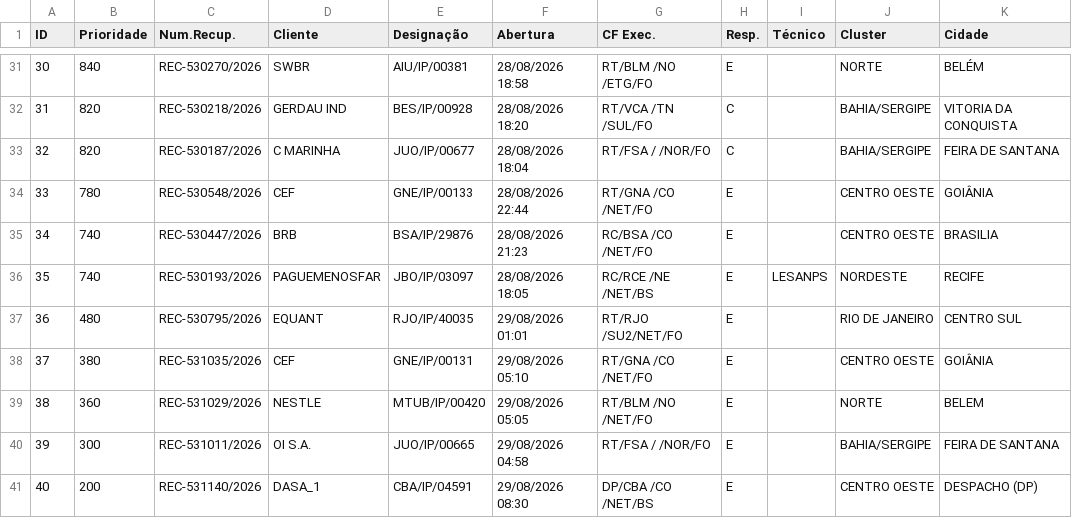
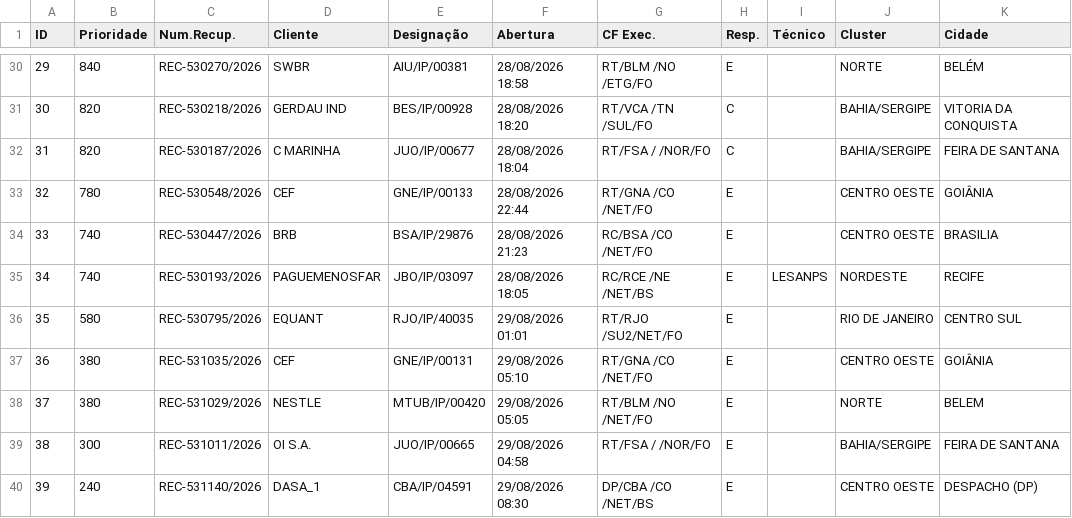
Before and after one commit to cpralonrj-pralon/embratel-sir, a CSV file: dados_rec_enriched.csv, drawn as a sheet; only a part is shown, gaps mark what is left out; addresses are those after the commit; the diff covers the shown part only; the diff names each change by its address in the sheet, - before the commit and + after, or states it on an @@ line.

Commit message:
📊 Dados atualizados - 29/08/2026 09:05

```diff
--- a/dados_rec_enriched.csv
+++ b/dados_rec_enriched.csv
@@ column A (ID) renumbered from row 17 down @@
-B36 (Prioridade): 480
+B36 (Prioridade): 580
-B38 (Prioridade): 360
+B38 (Prioridade): 380
-B40 (Prioridade): 200
+B40 (Prioridade): 240
```
Also changed, not shown: 1 added row, 3 removed rows and 2 edited cells elsewhere in this file, dados_ral.csv, dados_ral_enriched.csv, 2 other files.
